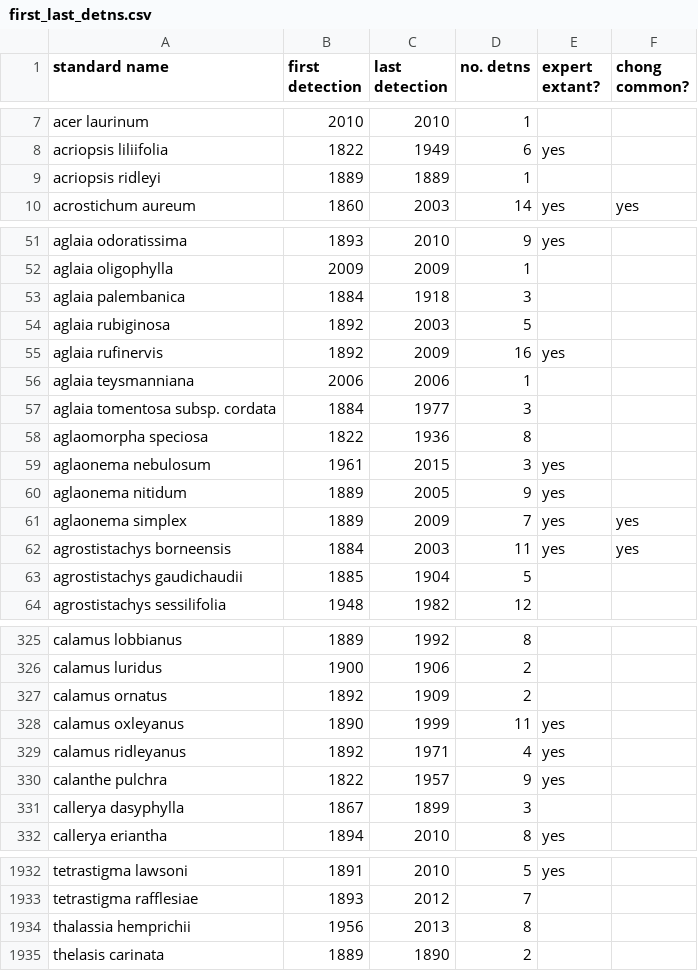
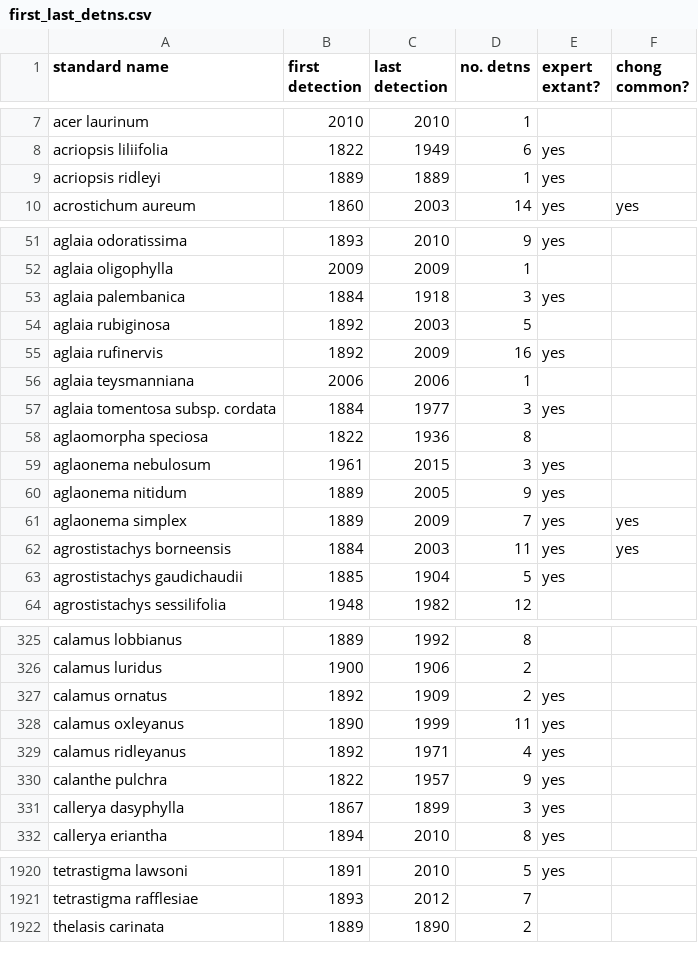
Before and after one commit to nadiahpk/inferring-undiscovered-species-extinctions, a CSV file: data/processed/first_last_detns.csv, drawn as a sheet; only a part is shown, gaps mark what is left out; the diff covers the shown part only.

```diff
--- a/data/processed/first_last_detns.csv
+++ b/data/processed/first_last_detns.csv
@@ -8,3 +8,3 @@ acer laurinum,2010,2010,1,,
 acriopsis liliifolia,1822,1949,6,yes,
-acriopsis ridleyi,1889,1889,1,,
+acriopsis ridleyi,1889,1889,1,yes,
 acrostichum aureum,1860,2003,14,yes,yes
@@ -52,3 +52,3 @@ aglaia odoratissima,1893,2010,9,yes,
 aglaia oligophylla,2009,2009,1,,
-aglaia palembanica,1884,1918,3,,
+aglaia palembanica,1884,1918,3,yes,
 aglaia rubiginosa,1892,2003,5,,
@@ -56,3 +56,3 @@ aglaia rufinervis,1892,2009,16,yes,
 aglaia teysmanniana,2006,2006,1,,
-aglaia tomentosa subsp. cordata,1884,1977,3,,
+aglaia tomentosa subsp. cordata,1884,1977,3,yes,
 aglaomorpha speciosa,1822,1936,8,,
@@ -62,3 +62,3 @@ aglaonema simplex,1889,2009,7,yes,yes
 agrostistachys borneensis,1884,2003,11,yes,yes
-agrostistachys gaudichaudii,1885,1904,5,,
+agrostistachys gaudichaudii,1885,1904,5,yes,
 agrostistachys sessilifolia,1948,1982,12,,
@@ -326,3 +326,3 @@ calamus lobbianus,1889,1992,8,,
 calamus luridus,1900,1906,2,,
-calamus ornatus,1892,1909,2,,
+calamus ornatus,1892,1909,2,yes,
 calamus oxleyanus,1890,1999,11,yes,
@@ -330,3 +330,3 @@ calamus ridleyanus,1892,1971,4,yes,
 calanthe pulchra,1822,1957,9,yes,
-callerya dasyphylla,1867,1899,3,,
+callerya dasyphylla,1867,1899,3,yes,
 callerya eriantha,1894,2010,8,yes,
@@ -1933,3 +1921,2 @@ tetrastigma lawsoni,1891,2010,5,yes,
 tetrastigma rafflesiae,1893,2012,7,,
-thalassia hemprichii,1956,2013,8,,
 thelasis carinata,1889,1890,2,,
```
Also changed, not shown: 12 removed rows and 9 edited cells elsewhere in this file, data/processed/detections_records.csv, 1 other file.
